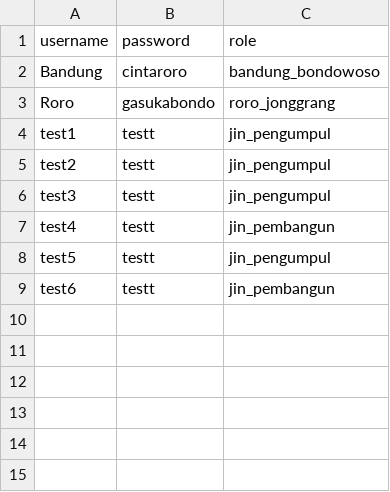
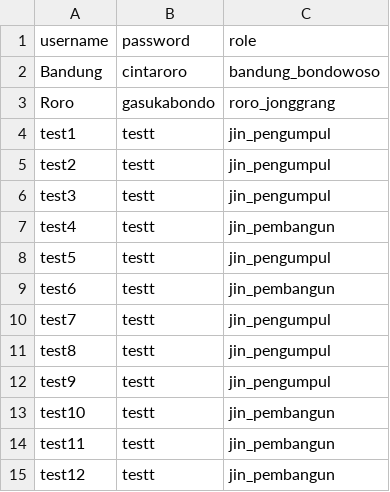
Before and after one commit to ahmadramadhan10/TUBES_DASPRO, a CSV file: file_eksternal/test1/test2/users.csv, drawn as a sheet.

```diff
--- a/file_eksternal/test1/test2/users.csv
+++ b/file_eksternal/test1/test2/users.csv
@@ -9 +9,7 @@ test5;testt;jin_pengumpul
 test6;testt;jin_pembangun
+test7;testt;jin_pengumpul
+test8;testt;jin_pengumpul
+test9;testt;jin_pengumpul
+test10;testt;jin_pembangun
+test11;testt;jin_pembangun
+test12;testt;jin_pembangun
```
Also changed, not shown: file_eksternal/test1/test2/candi.csv, 10 other files.
